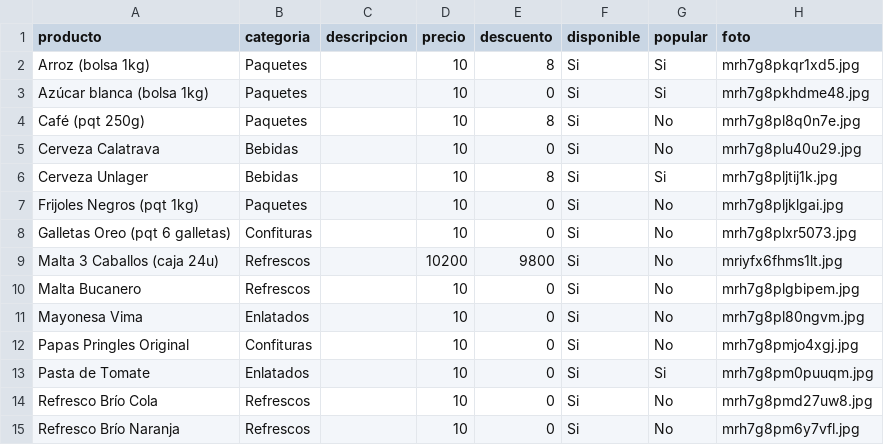
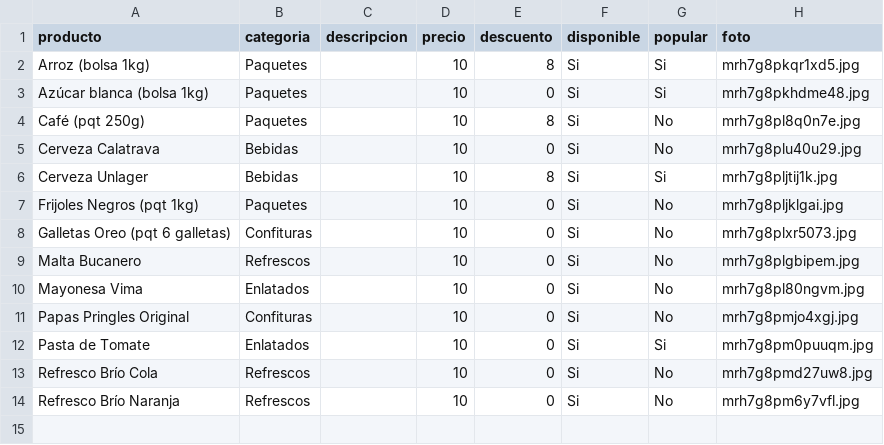
Before and after one commit to williamwolf92/pedidos001, a CSV file: inventario.csv, drawn as a sheet; the diff names each change by its address in the sheet, - before the commit and + after, or states it on an @@ line.

Commit message:
Actualizar inventario - 13/7/2026, 6:31:11 a.m.

```diff
--- a/inventario.csv
+++ b/inventario.csv
-row 9: Malta 3 Caballos (caja 24u) | Refrescos |  | 10200 | 9800 | Si | No | mriyfx6fhms1lt.jpg
```
